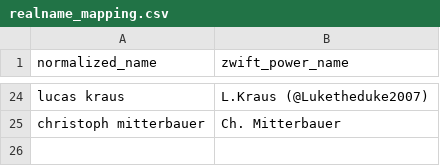
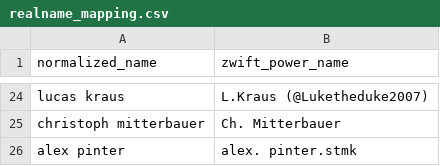
Before and after one commit to ViennaInternationalCyclingClub/vicc.racing, a CSV file: scripts/ecycling-league/realname_mapping.csv, drawn as a sheet; only a part is shown, gaps mark what is left out.

Commit message:
Added Alex Pinter to realname mapping

```diff
--- a/scripts/ecycling-league/realname_mapping.csv
+++ b/scripts/ecycling-league/realname_mapping.csv
@@ -25 +25,2 @@ lucas kraus,L.Kraus (@Luketheduke2007)
 christoph mitterbauer,Ch. Mitterbauer
+alex pinter,alex. pinter.stmk
```
